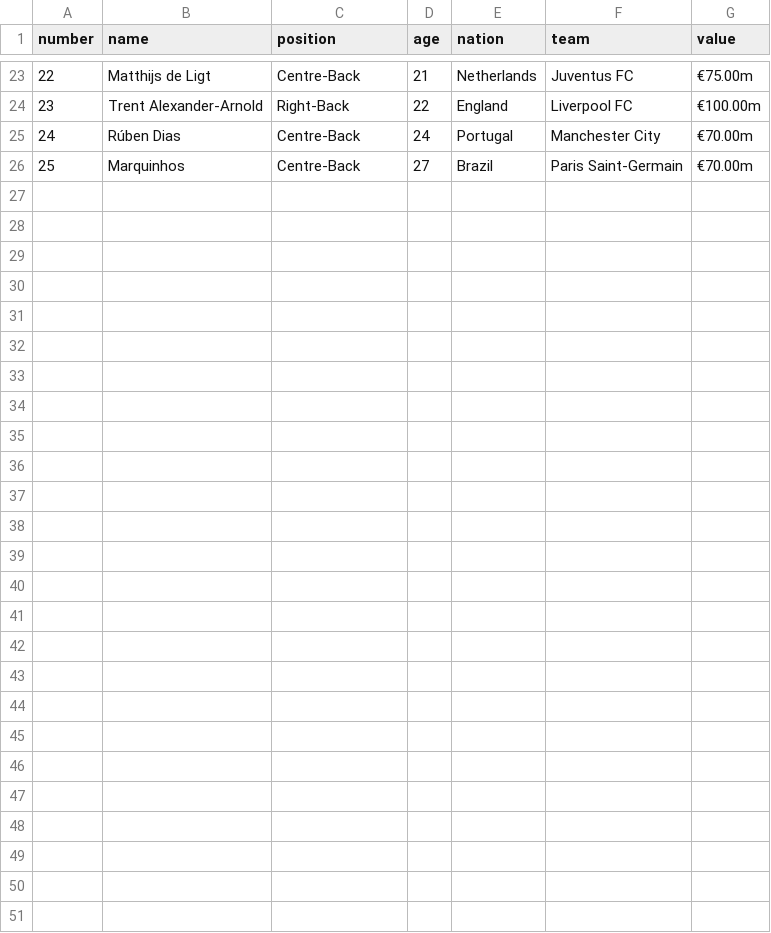
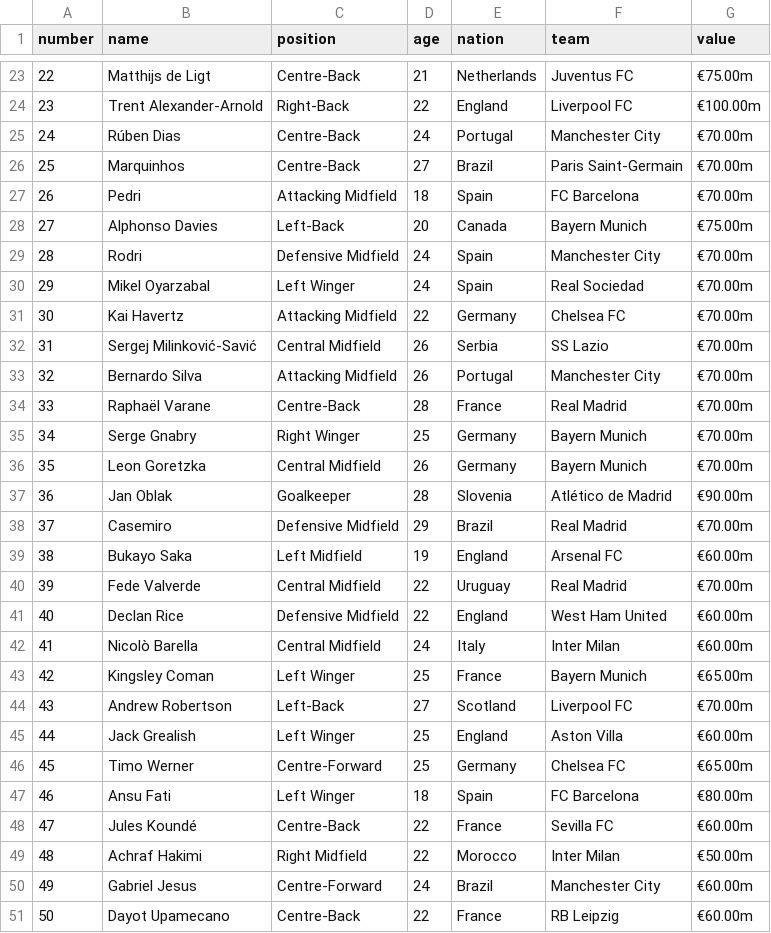
Before and after one commit to Leesungsup/Quiz, a CSV file: quiz_backend/myapi/transfermarket1~25.csv, drawn as a sheet; only a part is shown, gaps mark what is left out.

```diff
--- a/quiz_backend/myapi/transfermarket1~25.csv
+++ b/quiz_backend/myapi/transfermarket1~25.csv
@@ -26 +26,26 @@ number,name,position,age,nation,team,value
 25,Marquinhos,Centre-Back,27,Brazil,Paris Saint-Germain,€70.00m
+26,Pedri,Attacking Midfield,18,Spain,FC Barcelona,€70.00m
+27,Alphonso Davies,Left-Back,20,Canada,Bayern Munich,€75.00m
+28,Rodri,Defensive Midfield,24,Spain,Manchester City,€70.00m
+29,Mikel Oyarzabal,Left Winger,24,Spain,Real Sociedad,€70.00m
+30,Kai Havertz,Attacking Midfield,22,Germany,Chelsea FC,€70.00m
+31,Sergej Milinković-Savić,Central Midfield,26,Serbia,SS Lazio,€70.00m
+32,Bernardo Silva,Attacking Midfield,26,Portugal,Manchester City,€70.00m
+33,Raphaël Varane,Centre-Back,28,France,Real Madrid,€70.00m
+34,Serge Gnabry,Right Winger,25,Germany,Bayern Munich,€70.00m
+35,Leon Goretzka,Central Midfield,26,Germany,Bayern Munich,€70.00m
+36,Jan Oblak,Goalkeeper,28,Slovenia,Atlético de Madrid,€90.00m
+37,Casemiro,Defensive Midfield,29,Brazil,Real Madrid,€70.00m
+38,Bukayo Saka,Left Midfield,19,England,Arsenal FC,€60.00m
+39,Fede Valverde,Central Midfield,22,Uruguay,Real Madrid,€70.00m
+40,Declan Rice,Defensive Midfield,22,England,West Ham United,€60.00m
+41,Nicolò Barella,Central Midfield,24,Italy,Inter Milan,€60.00m
+42,Kingsley Coman,Left Winger,25,France,Bayern Munich,€65.00m
+43,Andrew Robertson,Left-Back,27,Scotland,Liverpool FC,€70.00m
+44,Jack Grealish,Left Winger,25,England,Aston Villa,€60.00m
+45,Timo Werner,Centre-Forward,25,Germany,Chelsea FC,€65.00m
+46,Ansu Fati,Left Winger,18,Spain,FC Barcelona,€80.00m
+47,Jules Koundé,Centre-Back,22,France,Sevilla FC,€60.00m
+48,Achraf Hakimi,Right Midfield,22,Morocco,Inter Milan,€50.00m
+49,Gabriel Jesus,Centre-Forward,24,Brazil,Manchester City,€60.00m
+50,Dayot Upamecano,Centre-Back,22,France,RB Leipzig,€60.00m
```
Also changed, not shown: 2 other files.
